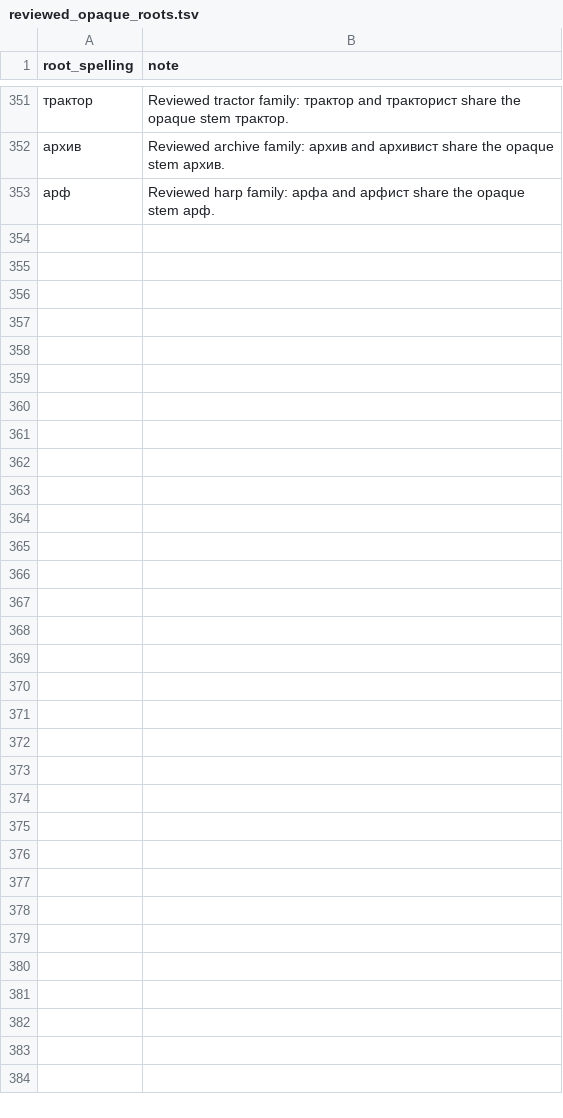
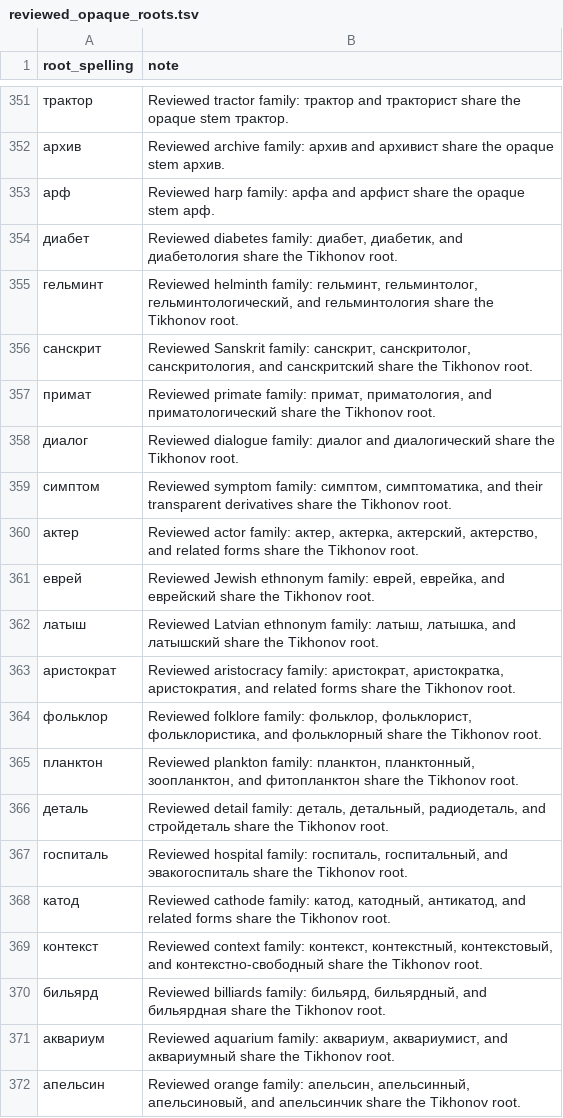
Before and after one commit to andrewgark/interoves_django, a TSV file: games/puzzles/censorly/lexical/data/reviewed_opaque_roots.tsv, drawn as a sheet; only a part is shown, gaps mark what is left out.

Commit message:
Link reviewed Censorly suffix families

```diff
--- a/games/puzzles/censorly/lexical/data/reviewed_opaque_roots.tsv
+++ b/games/puzzles/censorly/lexical/data/reviewed_opaque_roots.tsv
@@ -353 +353,20 @@ root_spelling	note
 арф	Reviewed harp family: арфа and арфист share the opaque stem арф.
+диабет	Reviewed diabetes family: диабет, диабетик, and диабетология share the Tikhonov root.
+гельминт	Reviewed helminth family: гельминт, гельминтолог, гельминтологический, and гельминтология share the Tikhonov root.
+санскрит	Reviewed Sanskrit family: санскрит, санскритолог, санскритология, and санскритский share the Tikhonov root.
+примат	Reviewed primate family: примат, приматология, and приматологический share the Tikhonov root.
+диалог	Reviewed dialogue family: диалог and диалогический share the Tikhonov root.
+симптом	Reviewed symptom family: симптом, симптоматика, and their transparent derivatives share the Tikhonov root.
+актер	Reviewed actor family: актер, актерка, актерский, актерство, and related forms share the Tikhonov root.
+еврей	Reviewed Jewish ethnonym family: еврей, еврейка, and еврейский share the Tikhonov root.
+латыш	Reviewed Latvian ethnonym family: латыш, латышка, and латышский share the Tikhonov root.
+аристократ	Reviewed aristocracy family: аристократ, аристократка, аристократия, and related forms share the Tikhonov root.
+фольклор	Reviewed folklore family: фольклор, фольклорист, фольклористика, and фольклорный share the Tikhonov root.
+планктон	Reviewed plankton family: планктон, планктонный, зоопланктон, and фитопланктон share the Tikhonov root.
+деталь	Reviewed detail family: деталь, детальный, радиодеталь, and стройдеталь share the Tikhonov root.
+госпиталь	Reviewed hospital family: госпиталь, госпитальный, and эвакогоспиталь share the Tikhonov root.
+катод	Reviewed cathode family: катод, катодный, антикатод, and related forms share the Tikhonov root.
+контекст	Reviewed context family: контекст, контекстный, контекстовый, and контекстно-свободный share the Tikhonov root.
+бильярд	Reviewed billiards family: бильярд, бильярдный, and бильярдная share the Tikhonov root.
+аквариум	Reviewed aquarium family: аквариум, аквариумист, and аквариумный share the Tikhonov root.
+апельсин	Reviewed orange family: апельсин, апельсинный, апельсиновый, and апельсинчик share the Tikhonov root.
```
Also changed, not shown: games/puzzles/censorly/lexical/data/reviewed_derived_roots.tsv.
